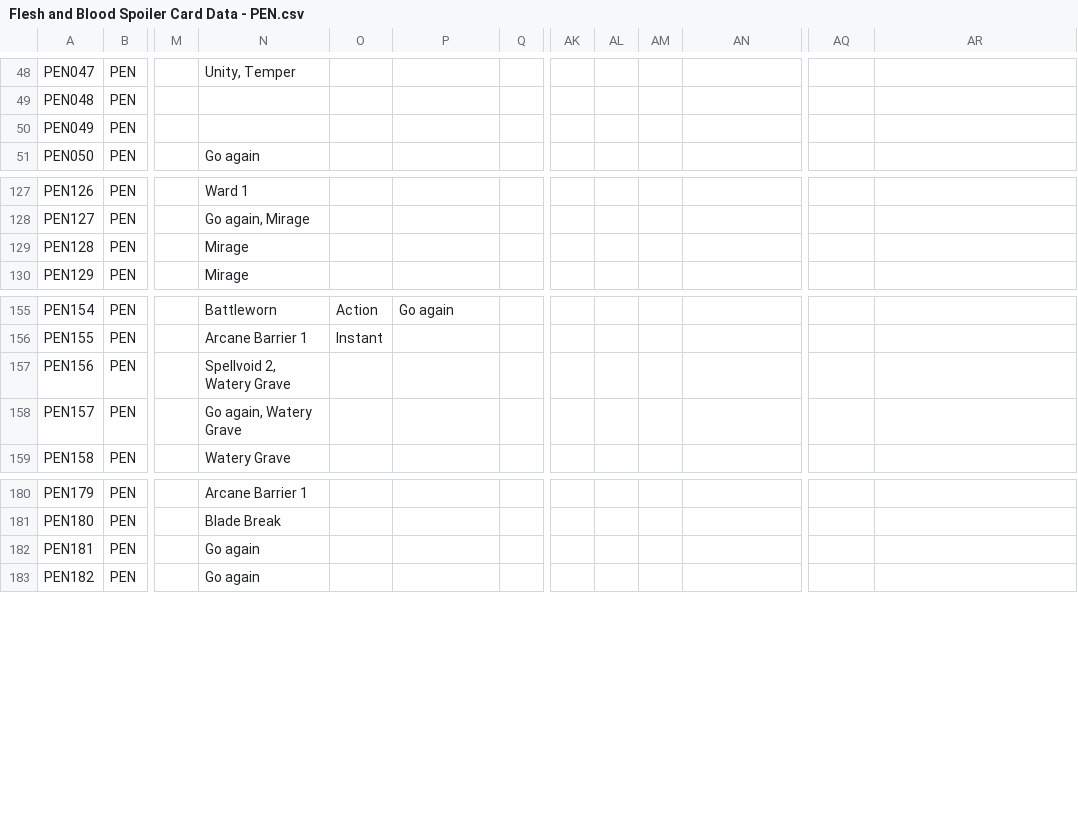
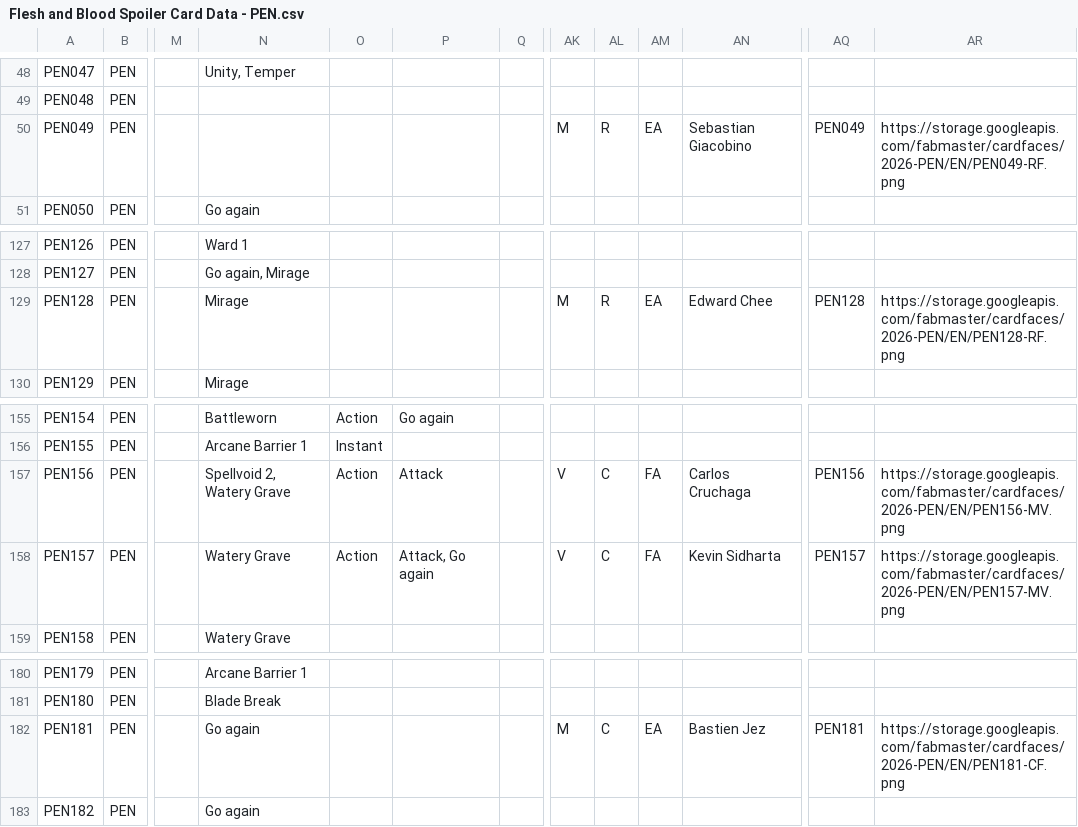
Before and after one commit to fabrary/cards, a CSV file: packages/cards/scripts/Spoiled/Flesh and Blood Spoiler Card Data - PEN.csv, drawn as a sheet; only a part is shown, gaps mark what is left out; the diff covers the shown part only; the diff names each change by its address in the sheet, - before the commit and + after, or states it on an @@ line.

```diff
--- a/packages/cards/scripts/Spoiled/Flesh and Blood Spoiler Card Data - PEN.csv
+++ b/packages/cards/scripts/Spoiled/Flesh and Blood Spoiler Card Data - PEN.csv
-AK50: (empty)
+AK50: M
-AL50: (empty)
+AL50: R
-AM50: (empty)
+AM50: EA
-AN50: (empty)
+AN50: Sebastian Giacobino
-AQ50: (empty)
+AQ50: PEN049
-AR50: (empty)
+AR50: https://storage.googleapis.com/fabmaster/cardfaces/2026-PEN/EN/PEN049-RF.png
-AK129: (empty)
+AK129: M
-AL129: (empty)
+AL129: R
-AM129: (empty)
+AM129: EA
-AN129: (empty)
+AN129: Edward Chee
-AQ129: (empty)
+AQ129: PEN128
-AR129: (empty)
+AR129: https://storage.googleapis.com/fabmaster/cardfaces/2026-PEN/EN/PEN128-RF.png
-O157:O158: (empty)
+O157:O158: Action
-P157: (empty)
+P157: Attack
-AK157:AK158: (empty)
+AK157:AK158: V
-AL157:AL158: (empty)
+AL157:AL158: C
-AM157:AM158: (empty)
+AM157:AM158: FA
-AN157: (empty)
+AN157: Carlos Cruchaga
-AQ157: (empty)
+AQ157: PEN156
-AR157: (empty)
+AR157: https://storage.googleapis.com/fabmaster/cardfaces/2026-PEN/EN/PEN156-MV.png
-N158: Go again, Watery Grave
+N158: Watery Grave
-P158: (empty)
+P158: Attack, Go again
-AN158: (empty)
+AN158: Kevin Sidharta
-AQ158: (empty)
+AQ158: PEN157
-AR158: (empty)
+AR158: https://storage.googleapis.com/fabmaster/cardfaces/2026-PEN/EN/PEN157-MV.png
-AK182: (empty)
+AK182: M
-AL182: (empty)
+AL182: C
-AM182: (empty)
+AM182: EA
-AN182: (empty)
+AN182: Bastien Jez
-AQ182: (empty)
+AQ182: PEN181
-AR182: (empty)
+AR182: https://storage.googleapis.com/fabmaster/cardfaces/2026-PEN/EN/PEN181-CF.png
```
Also changed, not shown: 63 edited cells elsewhere in this file, 6 other files.
